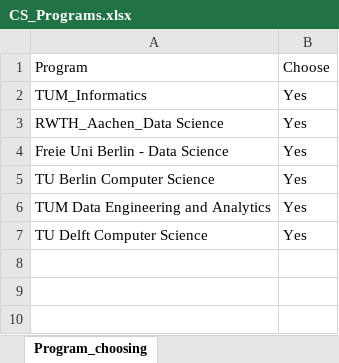
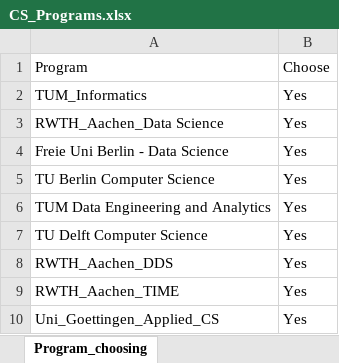
Before and after one commit to LIYUNG/TaiGer_Transcript-Program_Comparer, an Excel workbook: database/ComputerScience/CS_Programs.xlsx, sheet Program_choosing, drawn as a sheet; values as stored, in another font and other column widths than the file's, no borders; the diff names each change by its address in the sheet, - before the commit and + after, or states it on an @@ line.

```diff
--- a/database/ComputerScience/CS_Programs.xlsx (sheet Program_choosing)
+++ b/database/ComputerScience/CS_Programs.xlsx (sheet Program_choosing)
+row 8: RWTH_Aachen_DDS | Yes
+row 9: RWTH_Aachen_TIME | Yes
+row 10: Uni_Goettingen_Applied_CS | Yes
```
Also changed, not shown: database/ElectricalEngineering/EE_Course_database.xlsx, 14 other files.
